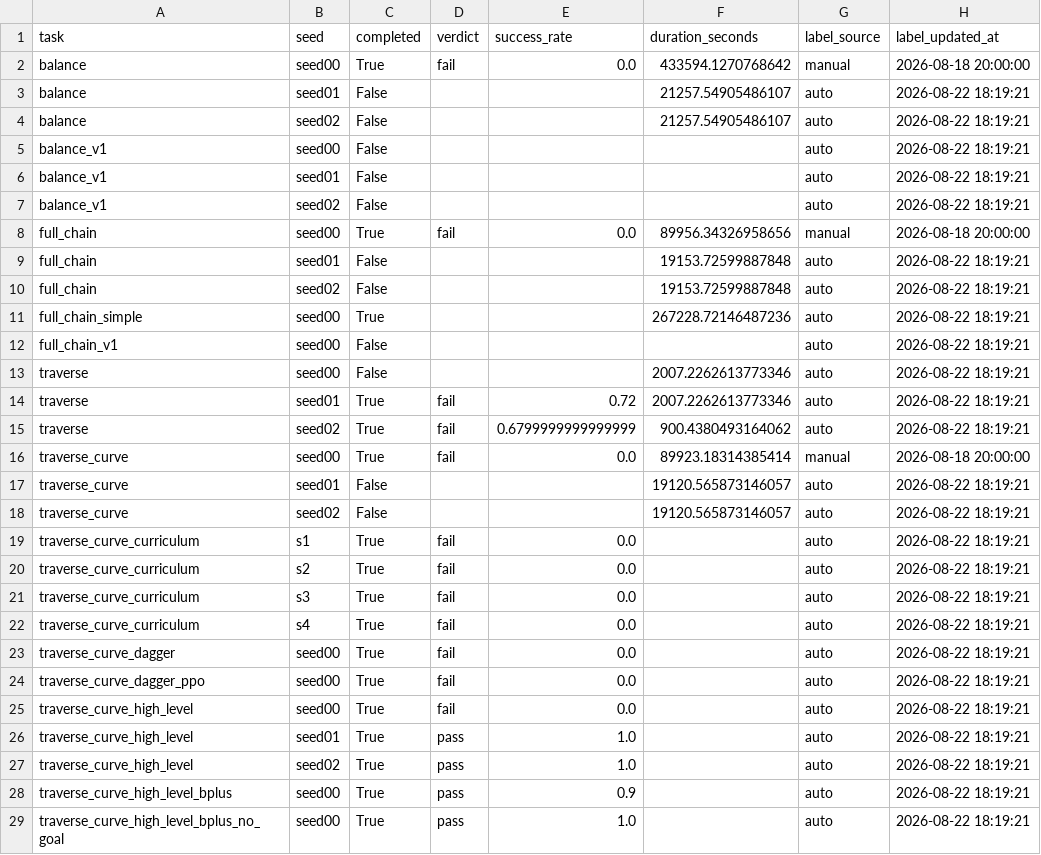
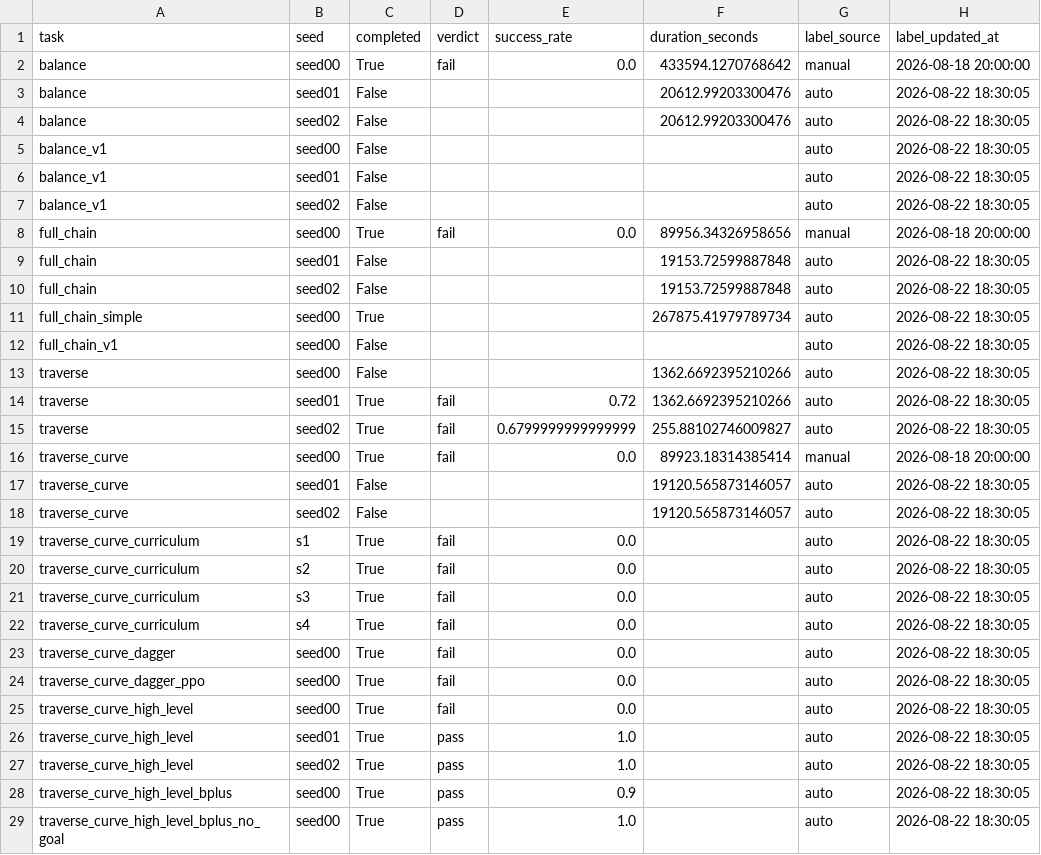
Before and after one commit to Anhao1314/go2_lianghua, a CSV file: data/datasets/labels.csv, drawn as a sheet; only a part is shown; the diff covers the shown part only.

Commit message:
[data] 2026-08-22 18:30:05

```diff
--- a/data/datasets/labels.csv
+++ b/data/datasets/labels.csv
@@ -2,28 +2,28 @@
 balance,seed00,True,fail,0.0,433594.1270768642,manual,2026-08-18 20:00:00
-balance,seed01,False,,,21257.54905486107,auto,2026-08-22 18:19:21
-balance,seed02,False,,,21257.54905486107,auto,2026-08-22 18:19:21
-balance_v1,seed00,False,,,,auto,2026-08-22 18:19:21
-balance_v1,seed01,False,,,,auto,2026-08-22 18:19:21
-balance_v1,seed02,False,,,,auto,2026-08-22 18:19:21
+balance,seed01,False,,,20612.99203300476,auto,2026-08-22 18:30:05
+balance,seed02,False,,,20612.99203300476,auto,2026-08-22 18:30:05
+balance_v1,seed00,False,,,,auto,2026-08-22 18:30:05
+balance_v1,seed01,False,,,,auto,2026-08-22 18:30:05
+balance_v1,seed02,False,,,,auto,2026-08-22 18:30:05
 full_chain,seed00,True,fail,0.0,89956.34326958656,manual,2026-08-18 20:00:00
-full_chain,seed01,False,,,19153.72599887848,auto,2026-08-22 18:19:21
-full_chain,seed02,False,,,19153.72599887848,auto,2026-08-22 18:19:21
-full_chain_simple,seed00,True,,,267228.72146487236,auto,2026-08-22 18:19:21
-full_chain_v1,seed00,False,,,,auto,2026-08-22 18:19:21
-traverse,seed00,False,,,2007.2262613773346,auto,2026-08-22 18:19:21
-traverse,seed01,True,fail,0.72,2007.2262613773346,auto,2026-08-22 18:19:21
-traverse,seed02,True,fail,0.6799999999999999,900.4380493164062,auto,2026-08-22 18:19:21
+full_chain,seed01,False,,,19153.72599887848,auto,2026-08-22 18:30:05
+full_chain,seed02,False,,,19153.72599887848,auto,2026-08-22 18:30:05
+full_chain_simple,seed00,True,,,267875.41979789734,auto,2026-08-22 18:30:05
+full_chain_v1,seed00,False,,,,auto,2026-08-22 18:30:05
+traverse,seed00,False,,,1362.6692395210266,auto,2026-08-22 18:30:05
+traverse,seed01,True,fail,0.72,1362.6692395210266,auto,2026-08-22 18:30:05
+traverse,seed02,True,fail,0.6799999999999999,255.88102746009827,auto,2026-08-22 18:30:05
 traverse_curve,seed00,True,fail,0.0,89923.18314385414,manual,2026-08-18 20:00:00
-traverse_curve,seed01,False,,,19120.565873146057,auto,2026-08-22 18:19:21
-traverse_curve,seed02,False,,,19120.565873146057,auto,2026-08-22 18:19:21
-traverse_curve_curriculum,s1,True,fail,0.0,,auto,2026-08-22 18:19:21
-traverse_curve_curriculum,s2,True,fail,0.0,,auto,2026-08-22 18:19:21
-traverse_curve_curriculum,s3,True,fail,0.0,,auto,2026-08-22 18:19:21
-traverse_curve_curriculum,s4,True,fail,0.0,,auto,2026-08-22 18:19:21
-traverse_curve_dagger,seed00,True,fail,0.0,,auto,2026-08-22 18:19:21
-traverse_curve_dagger_ppo,seed00,True,fail,0.0,,auto,2026-08-22 18:19:21
-traverse_curve_high_level,seed00,True,fail,0.0,,auto,2026-08-22 18:19:21
-traverse_curve_high_level,seed01,True,pass,1.0,,auto,2026-08-22 18:19:21
-traverse_curve_high_level,seed02,True,pass,1.0,,auto,2026-08-22 18:19:21
-traverse_curve_high_level_bplus,seed00,True,pass,0.9,,auto,2026-08-22 18:19:21
-traverse_curve_high_level_bplus_no_goal,seed00,True,pass,1.0,,auto,2026-08-22 18:19:21
+traverse_curve,seed01,False,,,19120.565873146057,auto,2026-08-22 18:30:05
+traverse_curve,seed02,False,,,19120.565873146057,auto,2026-08-22 18:30:05
+traverse_curve_curriculum,s1,True,fail,0.0,,auto,2026-08-22 18:30:05
+traverse_curve_curriculum,s2,True,fail,0.0,,auto,2026-08-22 18:30:05
+traverse_curve_curriculum,s3,True,fail,0.0,,auto,2026-08-22 18:30:05
+traverse_curve_curriculum,s4,True,fail,0.0,,auto,2026-08-22 18:30:05
+traverse_curve_dagger,seed00,True,fail,0.0,,auto,2026-08-22 18:30:05
+traverse_curve_dagger_ppo,seed00,True,fail,0.0,,auto,2026-08-22 18:30:05
+traverse_curve_high_level,seed00,True,fail,0.0,,auto,2026-08-22 18:30:05
+traverse_curve_high_level,seed01,True,pass,1.0,,auto,2026-08-22 18:30:05
+traverse_curve_high_level,seed02,True,pass,1.0,,auto,2026-08-22 18:30:05
+traverse_curve_high_level_bplus,seed00,True,pass,0.9,,auto,2026-08-22 18:30:05
+traverse_curve_high_level_bplus_no_goal,seed00,True,pass,1.0,,auto,2026-08-22 18:30:05
```
Also changed, not shown: 22 edited cells elsewhere in this file, data/datasets/costs.csv, data/datasets/runs.csv, 1 other file.
